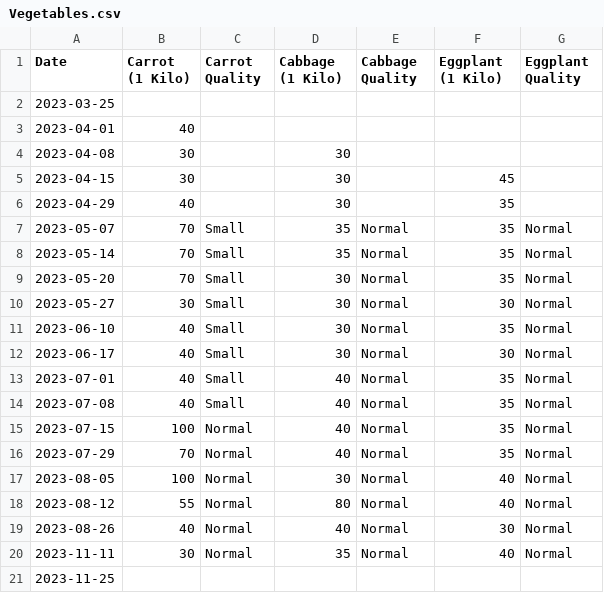
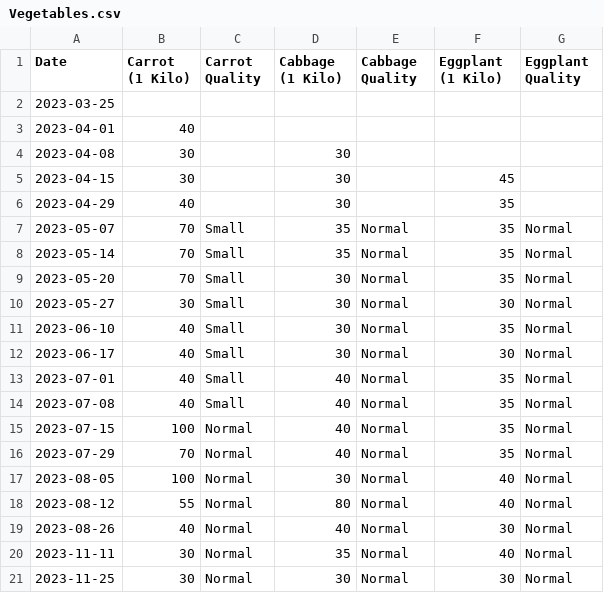
Before and after one commit to Evanna456/Market-Prices-of-Basic-Goods-in-Iligan-City-Philippines, a CSV file: data/Vegetables.csv, drawn as a sheet.

```diff
--- a/data/Vegetables.csv
+++ b/data/Vegetables.csv
@@ -20,2 +20,2 @@ Date,Carrot (1 Kilo),Carrot Quality,Cabbage (1 Kilo),Cabbage Quality,Eggplant (1
 2023-11-11,30,Normal,35, Normal,40,Normal
-2023-11-25,,,,,,
+2023-11-25,30,Normal,30, Normal,30,Normal
```
Also changed, not shown: data/Oil and Sauce.csv.
